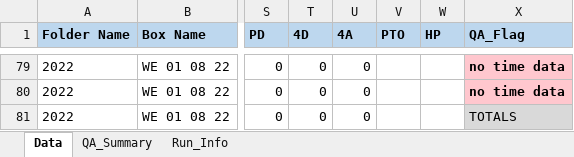
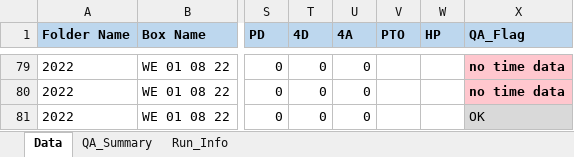
Before and after one commit to Zubin123/Extract-excel, an Excel workbook: output/extracted.xlsx, sheet Data, drawn as a sheet; only a part is shown, gaps mark what is left out; values as stored, in another font and other column widths than the file's, no borders; the diff covers the shown part only; the diff names each change by its address in the sheet, - before the commit and + after, or states it on an @@ line.

```diff
--- a/output/extracted.xlsx (sheet Data)
+++ b/output/extracted.xlsx (sheet Data)
-X81 (QA_Flag): TOTALS
+X81 (QA_Flag): OK
```
Also changed, not shown: 11 edited cells elsewhere in this sheet, sheet Run_Info, 6 other files.
